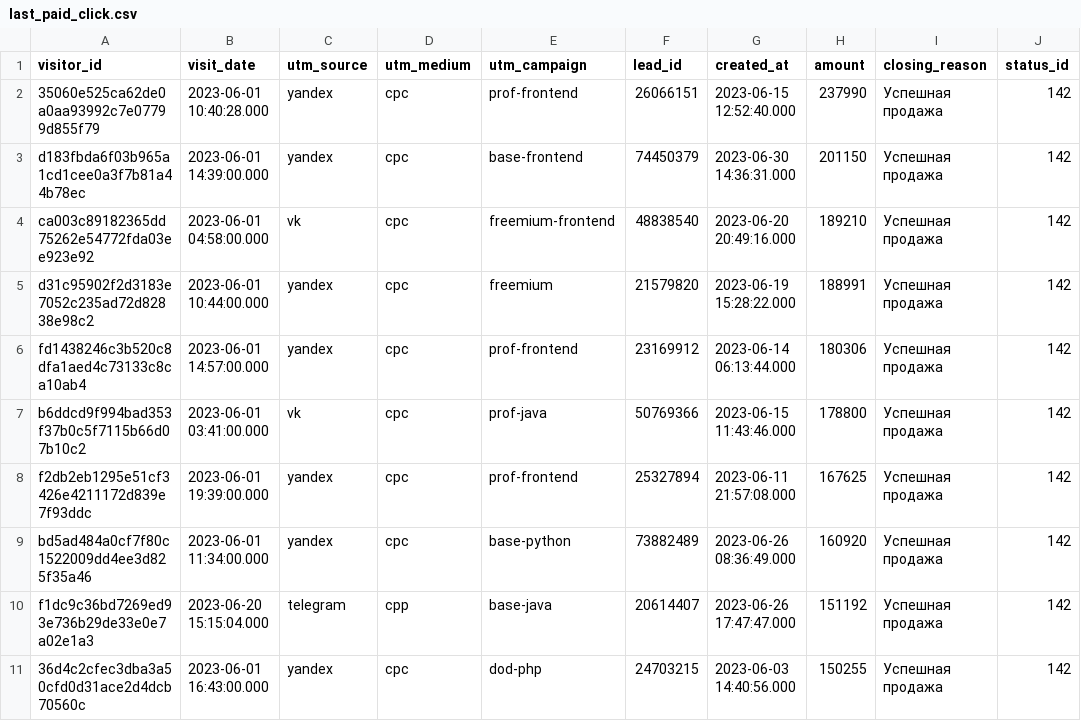
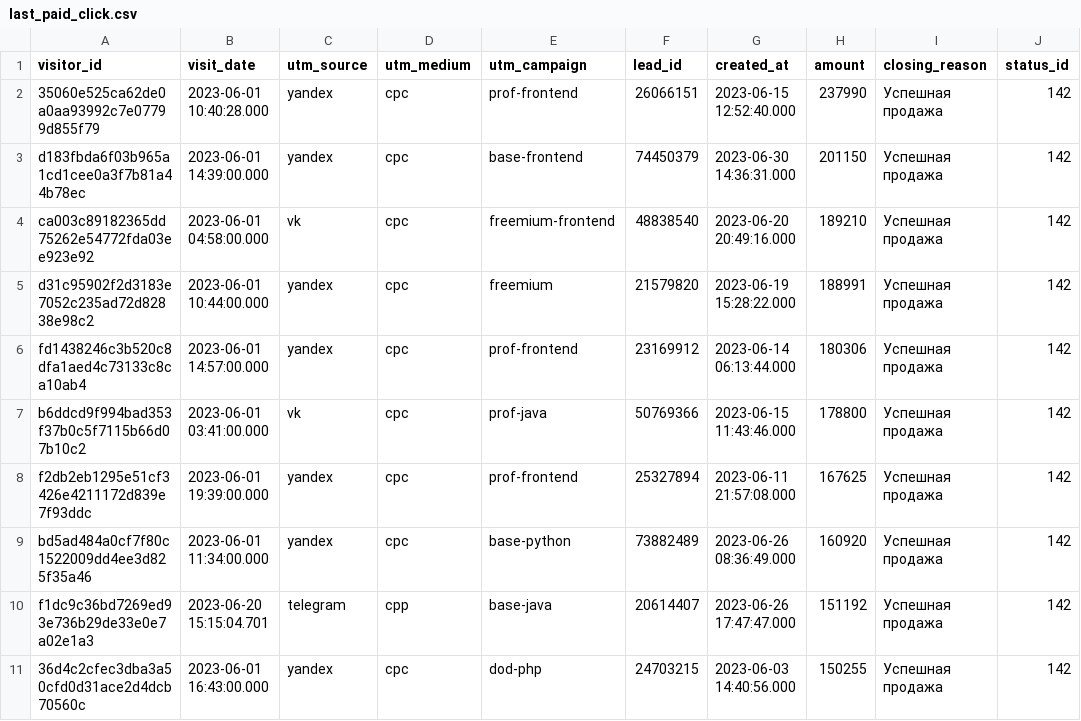
Before and after one commit to Skng197/data-analytics-project-96, a CSV file: last_paid_click.csv, drawn as a sheet.

```diff
--- a/last_paid_click.csv
+++ b/last_paid_click.csv
@@ -9,3 +9,3 @@ f2db2eb1295e51cf3426e4211172d839e7f93ddc,"2023-06-01 19:39:00.000",yandex,cpc,pr
 bd5ad484a0cf7f80c1522009dd4ee3d825f35a46,"2023-06-01 11:34:00.000",yandex,cpc,base-python,"73882489","2023-06-26 08:36:49.000",160920,Успешная продажа,142
-f1dc9c36bd7269ed93e736b29de33e0e7a02e1a3,"2023-06-20 15:15:04.000",telegram,cpp,base-java,"20614407","2023-06-26 17:47:47.000",151192,Успешная продажа,142
+f1dc9c36bd7269ed93e736b29de33e0e7a02e1a3,"2023-06-20 15:15:04.701",telegram,cpp,base-java,"20614407","2023-06-26 17:47:47.000",151192,Успешная продажа,142
 "36d4c2cfec3dba3a50cfd0d31ace2d4dcb70560c","2023-06-01 16:43:00.000",yandex,cpc,dod-php,"24703215","2023-06-03 14:40:56.000",150255,Успешная продажа,142
```
Also changed, not shown: 1 other file.
